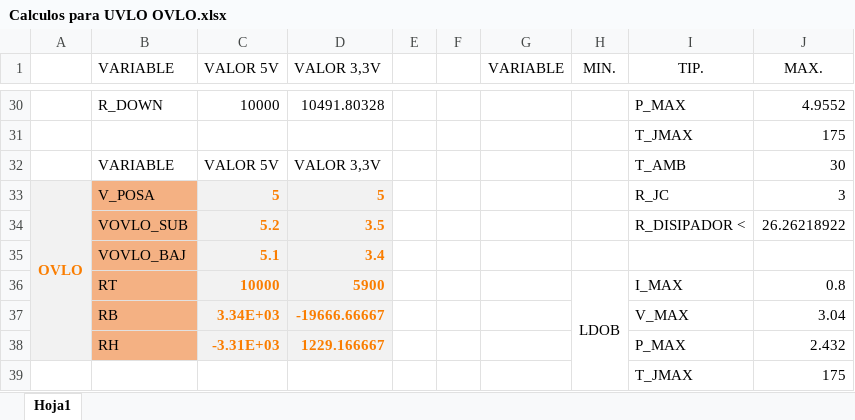
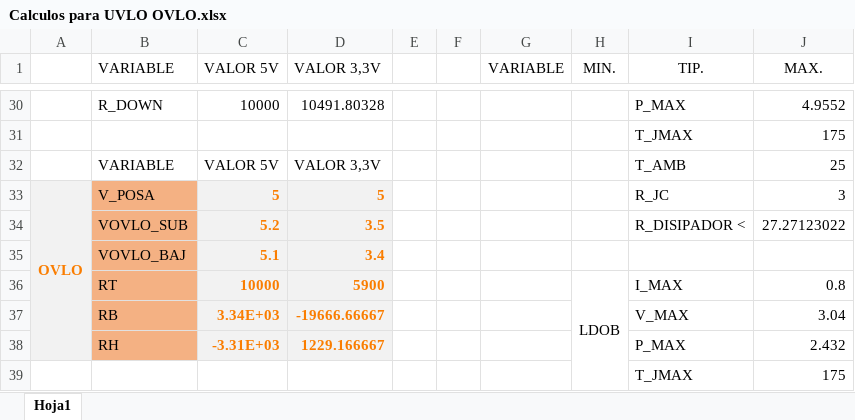
Before and after one commit to agustin58ruiz/DISE-O_CIRCUITOS_ELECTRONICOS_1C_2022, an Excel workbook: Calculos para UVLO OVLO.xlsx, sheet Hoja1, drawn as a sheet; only a part is shown, gaps mark what is left out; values as stored, in another font and other column widths than the file's, no borders; table styles not drawn; the diff names each change by its address in the sheet, - before the commit and + after, or states it on an @@ line.

```diff
--- a/Calculos para UVLO OVLO.xlsx (sheet Hoja1)
+++ b/Calculos para UVLO OVLO.xlsx (sheet Hoja1)
-J32 (MAX.): 30
+J32 (MAX.): 25
-J34 (MAX.): 26.26218922
+J34 (MAX.): 27.27123022
```
Also changed, not shown: 5 other files.
